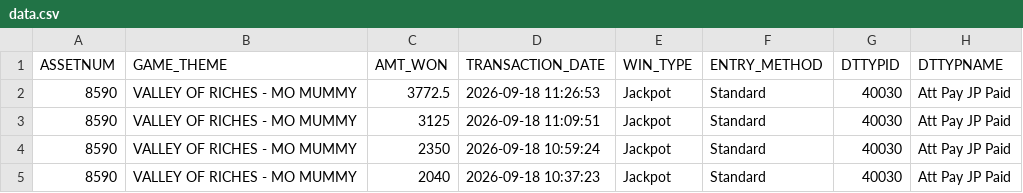
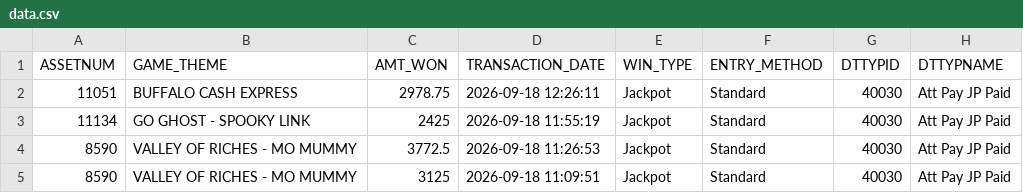
Before and after one commit to Winnercircle1/jackpot-board, a CSV file: data.csv, drawn as a sheet; only a part is shown; the shorter side is filled out with more unchanged rows; the diff names each change by its address in the sheet, - before the commit and + after, or states it on an @@ line.

Commit message:
Update jackpot data 2026-09-18T17:51:57.607Z

```diff
--- a/data.csv
+++ b/data.csv
+row 2: 11051 | BUFFALO CASH EXPRESS | 2978.75 | 2026-09-18 12:26:11 | Jackpot | Standard | 40030 | Att Pay JP Paid
+row 3: 11134 | GO GHOST - SPOOKY LINK | 2425 | 2026-09-18 11:55:19 | Jackpot | Standard | 40030 | Att Pay JP Paid
```
